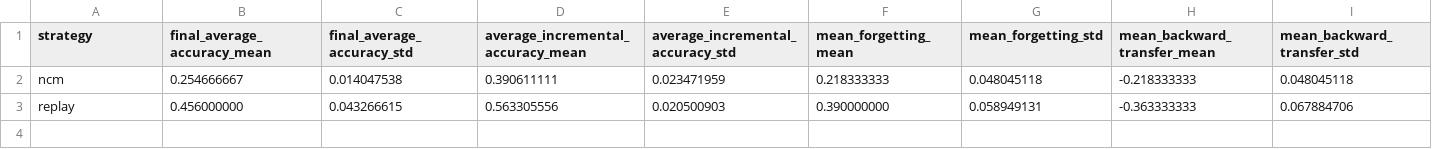
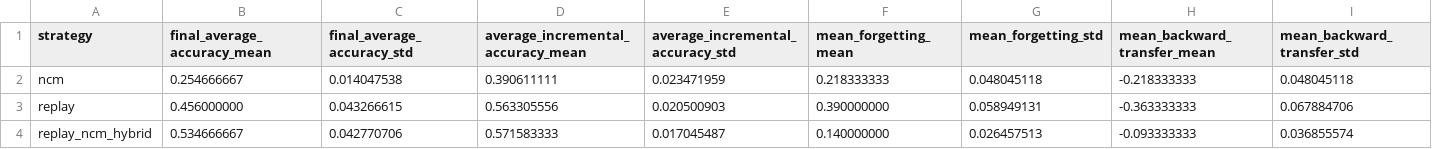
Before and after one commit to hnqv313/deeplearning, a CSV file: outputs/scratch/comparison.csv, drawn as a sheet; only a part is shown; rows hold the shown columns only; the diff names each change by its address in the sheet, - before the commit and + after, or states it on an @@ line.

```diff
--- a/outputs/scratch/comparison.csv
+++ b/outputs/scratch/comparison.csv
+row 4: replay_ncm_hybrid | 0.534666667 | 0.042770706 | 0.571583333 | 0.017045487 | 0.140000000 | 0.026457513 | -0.093333333 | 0.036855574
```
Also changed, not shown: outputs/scratch/per_seed_results.csv, outputs/scratch/stage_accuracy.csv, 22 other files.
